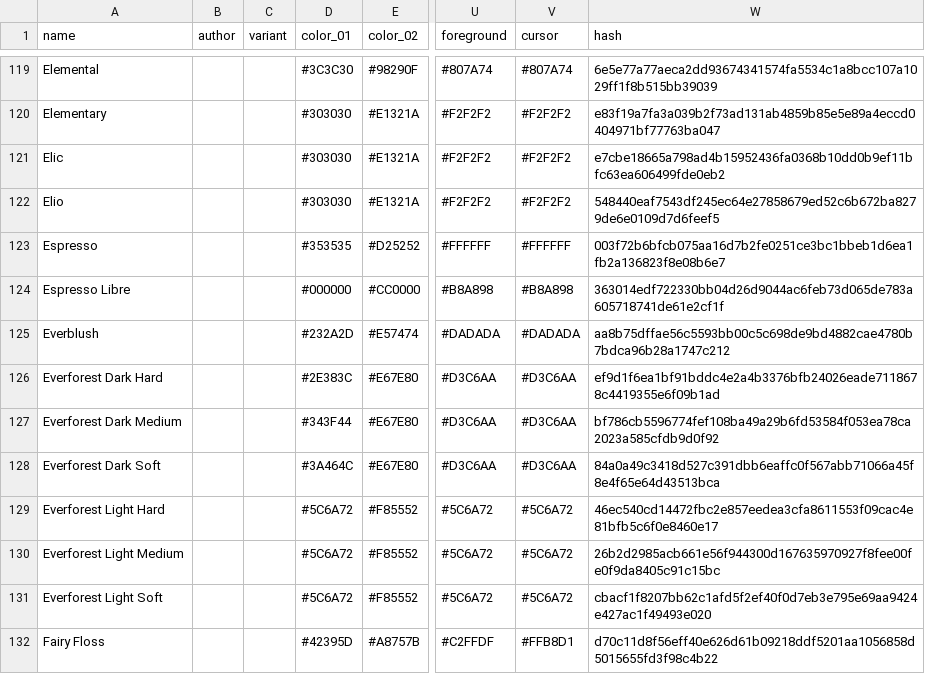
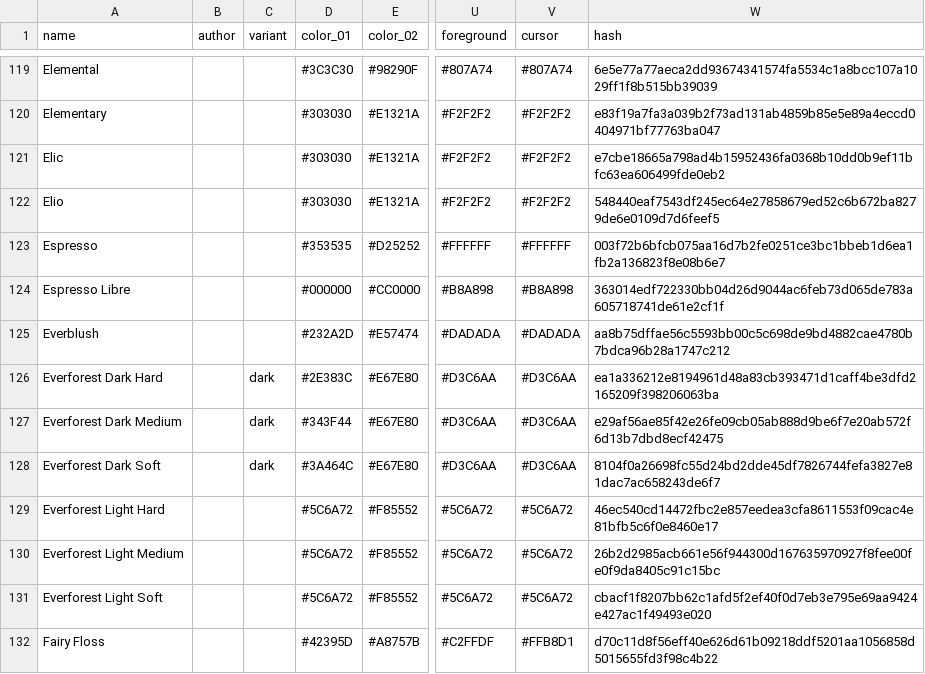
Before and after one commit to Gogh-Co/Gogh, a CSV file: data/themes.csv, drawn as a sheet; only a part is shown, gaps mark what is left out; the diff covers the shown part only; the diff names each change by its address in the sheet, - before the commit and + after, or states it on an @@ line.

```diff
--- a/data/themes.csv
+++ b/data/themes.csv
-C126:C128 (variant): (empty)
+C126:C128 (variant): dark
-W126 (hash): ef9d1f6ea1bf91bddc4e2a4b3376bfb24026eade7118678c4419355e6f09b1ad
+W126 (hash): ea1a336212e8194961d48a83cb393471d1caff4be3dfd2165209f398206063ba
-W127 (hash): bf786cb5596774fef108ba49a29b6fd53584f053ea78ca2023a585cfdb9d0f92
+W127 (hash): e29af56ae85f42e26fe09cb05ab888d9be6f7e20ab572f6d13b7dbd8ecf42475
-W128 (hash): 84a0a49c3418d527c391dbb6eaffc0f567abb71066a45f8e4f65e64d43513bca
+W128 (hash): 8104f0a26698fc55d24bd2dde45df7826744fefa3827e81dac7ac658243de6f7
```
Also changed, not shown: 52 edited cells elsewhere in this file, 32 other files.
